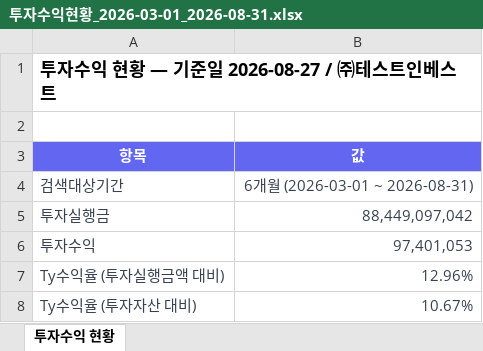
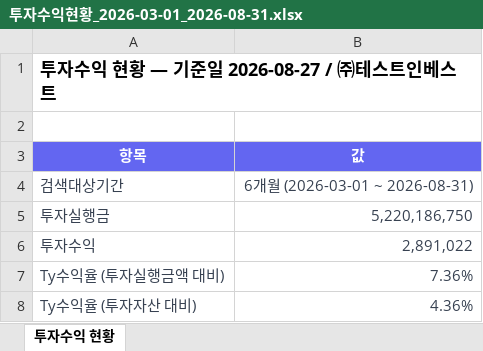
Before and after one commit to Joo2n/payhug-investor-admin, an Excel workbook: assets/xlsx/투자수익현황_2026-03-01_2026-08-31.xlsx, sheet 투자수익 현황, drawn as a sheet; values as stored, in another font and other column widths than the file's, no borders; the diff names each change by its address in the sheet, - before the commit and + after, or states it on an @@ line.

```diff
--- a/assets/xlsx/투자수익현황_2026-03-01_2026-08-31.xlsx (sheet 투자수익 현황)
+++ b/assets/xlsx/투자수익현황_2026-03-01_2026-08-31.xlsx (sheet 투자수익 현황)
-B5 (값): 88,449,097,042
+B5 (값): 5,220,186,750
-B6 (값): 97,401,053
+B6 (값): 2,891,022
-B7 (값): 12.96%
+B7 (값): 7.36%
-B8 (값): 10.67%
+B8 (값): 4.36%
```
Also changed, not shown: assets/xlsx/가맹점별투자자산_2026-08-27_2026-08-27.xlsx, assets/xlsx/월별투자수익_2026-03-01_2026-08-31.xlsx, 33 other files.
